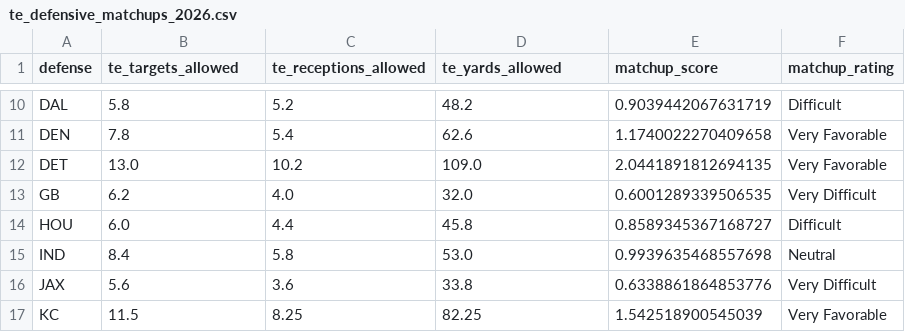
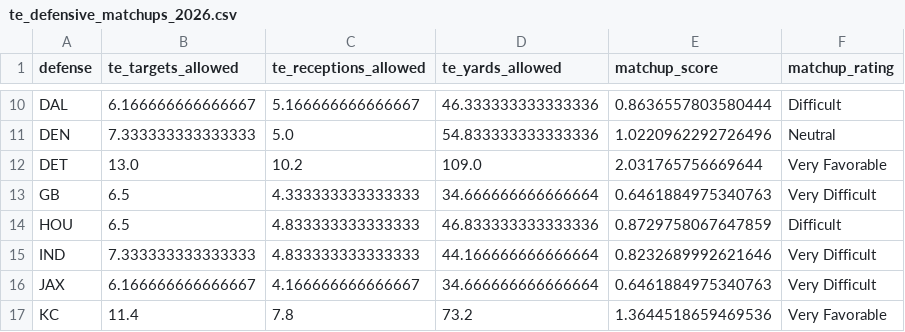
Before and after one commit to dav2264862-lab/NFL-matchup-Analytics, a CSV file: te_defensive_matchups_2026.csv, drawn as a sheet; only a part is shown, gaps mark what is left out; the diff covers the shown part only; the diff names each change by its address in the sheet, - before the commit and + after, or states it on an @@ line.

```diff
--- a/te_defensive_matchups_2026.csv
+++ b/te_defensive_matchups_2026.csv
-B10 (te_targets_allowed): 5.8
+B10 (te_targets_allowed): 6.166666666666667
-C10 (te_receptions_allowed): 5.2
+C10 (te_receptions_allowed): 5.166666666666667
-D10 (te_yards_allowed): 48.2
+D10 (te_yards_allowed): 46.333333333333336
-E10 (matchup_score): 0.9039442067631719
+E10 (matchup_score): 0.8636557803580444
-B11 (te_targets_allowed): 7.8
+B11 (te_targets_allowed): 7.333333333333333
-C11 (te_receptions_allowed): 5.4
+C11 (te_receptions_allowed): 5.0
-D11 (te_yards_allowed): 62.6
+D11 (te_yards_allowed): 54.833333333333336
-E11 (matchup_score): 1.1740022270409658
+E11 (matchup_score): 1.0220962292726496
-F11 (matchup_rating): Very Favorable
+F11 (matchup_rating): Neutral
-E12 (matchup_score): 2.0441891812694135
+E12 (matchup_score): 2.031765756669644
-B13 (te_targets_allowed): 6.2
+B13 (te_targets_allowed): 6.5
-C13 (te_receptions_allowed): 4.0
+C13 (te_receptions_allowed): 4.333333333333333
-D13 (te_yards_allowed): 32.0
+D13 (te_yards_allowed): 34.666666666666664
-E13 (matchup_score): 0.6001289339506535
+E13 (matchup_score): 0.6461884975340763
-B14 (te_targets_allowed): 6.0
+B14 (te_targets_allowed): 6.5
-C14 (te_receptions_allowed): 4.4
+C14 (te_receptions_allowed): 4.833333333333333
-D14 (te_yards_allowed): 45.8
+D14 (te_yards_allowed): 46.833333333333336
-E14 (matchup_score): 0.8589345367168727
+E14 (matchup_score): 0.8729758067647859
-B15 (te_targets_allowed): 8.4
+B15 (te_targets_allowed): 7.333333333333333
-C15 (te_receptions_allowed): 5.8
+C15 (te_receptions_allowed): 4.833333333333333
-D15 (te_yards_allowed): 53.0
+D15 (te_yards_allowed): 44.166666666666664
-E15 (matchup_score): 0.9939635468557698
+E15 (matchup_score): 0.8232689992621646
-F15 (matchup_rating): Neutral
+F15 (matchup_rating): Very Difficult
-B16 (te_targets_allowed): 5.6
+B16 (te_targets_allowed): 6.166666666666667
-C16 (te_receptions_allowed): 3.6
+C16 (te_receptions_allowed): 4.166666666666667
-D16 (te_yards_allowed): 33.8
+D16 (te_yards_allowed): 34.666666666666664
-E16 (matchup_score): 0.6338861864853776
+E16 (matchup_score): 0.6461884975340763
-B17 (te_targets_allowed): 11.5
+B17 (te_targets_allowed): 11.4
-C17 (te_receptions_allowed): 8.25
+C17 (te_receptions_allowed): 7.8
-D17 (te_yards_allowed): 82.25
+D17 (te_yards_allowed): 73.2
-E17 (matchup_score): 1.542518900545039
+E17 (matchup_score): 1.3644518659469536
```
Also changed, not shown: 93 edited cells elsewhere in this file, 7 other files.
